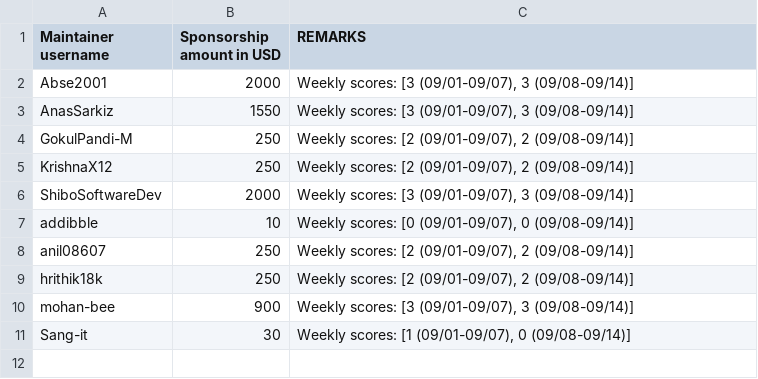
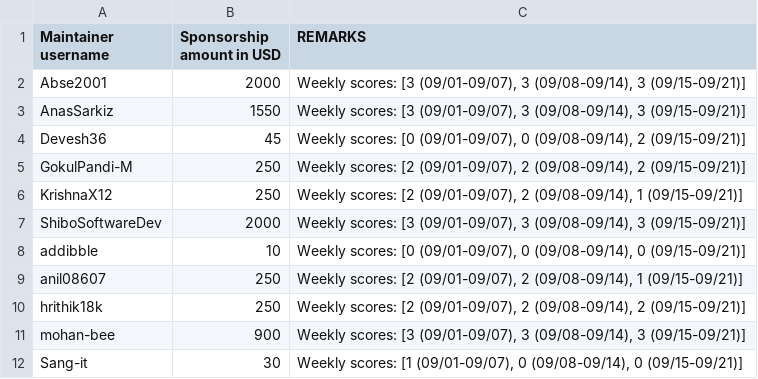
Before and after one commit to tscircuit/contribution-tracker, a CSV file: sponsorships/2026-09.csv, drawn as a sheet.

```diff
--- a/sponsorships/2026-09.csv
+++ b/sponsorships/2026-09.csv
@@ -1,11 +1,12 @@
 Maintainer username,Sponsorship amount in USD,REMARKS
-Abse2001,2000,"Weekly scores: [3 (09/01-09/07), 3 (09/08-09/14)]"
-AnasSarkiz,1550,"Weekly scores: [3 (09/01-09/07), 3 (09/08-09/14)]"
-GokulPandi-M,250,"Weekly scores: [2 (09/01-09/07), 2 (09/08-09/14)]"
-KrishnaX12,250,"Weekly scores: [2 (09/01-09/07), 2 (09/08-09/14)]"
-ShiboSoftwareDev,2000,"Weekly scores: [3 (09/01-09/07), 3 (09/08-09/14)]"
-addibble,10,"Weekly scores: [0 (09/01-09/07), 0 (09/08-09/14)]"
-anil08607,250,"Weekly scores: [2 (09/01-09/07), 2 (09/08-09/14)]"
-hrithik18k,250,"Weekly scores: [2 (09/01-09/07), 2 (09/08-09/14)]"
-mohan-bee,900,"Weekly scores: [3 (09/01-09/07), 3 (09/08-09/14)]"
-Sang-it,30,"Weekly scores: [1 (09/01-09/07), 0 (09/08-09/14)]"
+Abse2001,2000,"Weekly scores: [3 (09/01-09/07), 3 (09/08-09/14), 3 (09/15-09/21)]"
+AnasSarkiz,1550,"Weekly scores: [3 (09/01-09/07), 3 (09/08-09/14), 3 (09/15-09/21)]"
+Devesh36,45,"Weekly scores: [0 (09/01-09/07), 0 (09/08-09/14), 2 (09/15-09/21)]"
+GokulPandi-M,250,"Weekly scores: [2 (09/01-09/07), 2 (09/08-09/14), 2 (09/15-09/21)]"
+KrishnaX12,250,"Weekly scores: [2 (09/01-09/07), 2 (09/08-09/14), 1 (09/15-09/21)]"
+ShiboSoftwareDev,2000,"Weekly scores: [3 (09/01-09/07), 3 (09/08-09/14), 3 (09/15-09/21)]"
+addibble,10,"Weekly scores: [0 (09/01-09/07), 0 (09/08-09/14), 0 (09/15-09/21)]"
+anil08607,250,"Weekly scores: [2 (09/01-09/07), 2 (09/08-09/14), 1 (09/15-09/21)]"
+hrithik18k,250,"Weekly scores: [2 (09/01-09/07), 2 (09/08-09/14), 2 (09/15-09/21)]"
+mohan-bee,900,"Weekly scores: [3 (09/01-09/07), 3 (09/08-09/14), 3 (09/15-09/21)]"
+Sang-it,30,"Weekly scores: [1 (09/01-09/07), 0 (09/08-09/14), 0 (09/15-09/21)]"
```
